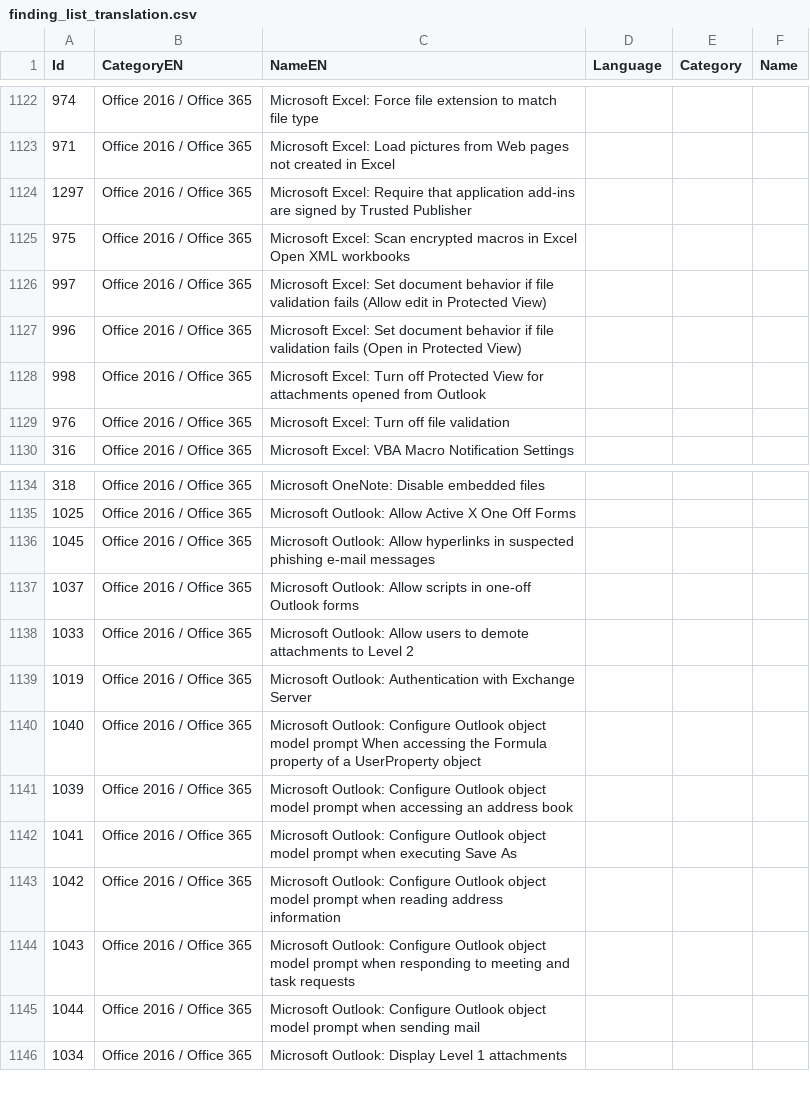
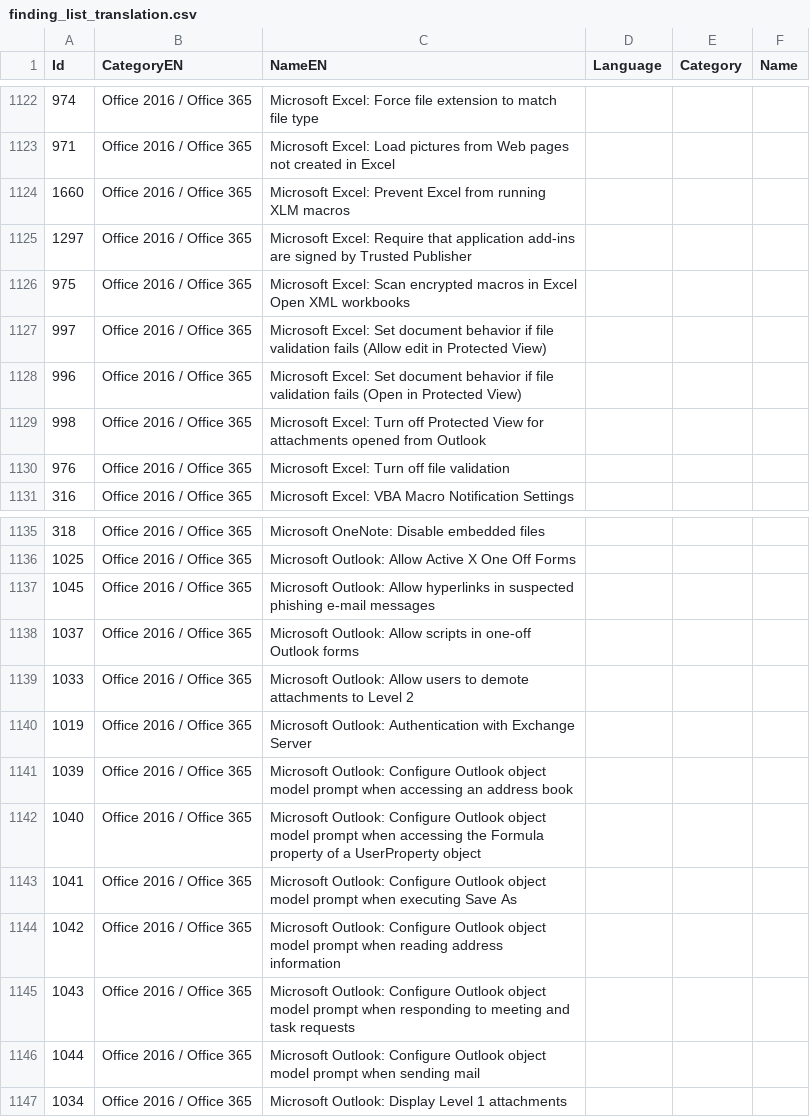
Before and after one commit to 0x6d69636b/windows_hardening, a CSV file: lists/finding_list_translation.csv, drawn as a sheet; only a part is shown, gaps mark what is left out.

Commit message:
Add Security Baseline Microsoft 365 Apps for enterprise, v2112

```diff
--- a/lists/finding_list_translation.csv
+++ b/lists/finding_list_translation.csv
@@ -1123,2 +1123,3 @@ Id,CategoryEN,NameEN,Language,Category,Name
 971,"Office 2016 / Office 365","Microsoft Excel: Load pictures from Web pages not created in Excel",,,
+1660,"Office 2016 / Office 365","Microsoft Excel: Prevent Excel from running XLM macros",,,
 1297,"Office 2016 / Office 365","Microsoft Excel: Require that application add-ins are signed by Trusted Publisher",,,
@@ -1139,4 +1140,4 @@ Id,CategoryEN,NameEN,Language,Category,Name
 1019,"Office 2016 / Office 365","Microsoft Outlook: Authentication with Exchange Server",,,
-1040,"Office 2016 / Office 365","Microsoft Outlook: Configure Outlook object model prompt When accessing the Formula property of a UserProperty object",,,
 1039,"Office 2016 / Office 365","Microsoft Outlook: Configure Outlook object model prompt when accessing an address book",,,
+1040,"Office 2016 / Office 365","Microsoft Outlook: Configure Outlook object model prompt when accessing the Formula property of a UserProperty object",,,
 1041,"Office 2016 / Office 365","Microsoft Outlook: Configure Outlook object model prompt when executing Save As",,,
```
Also changed, not shown: 3 other files.
